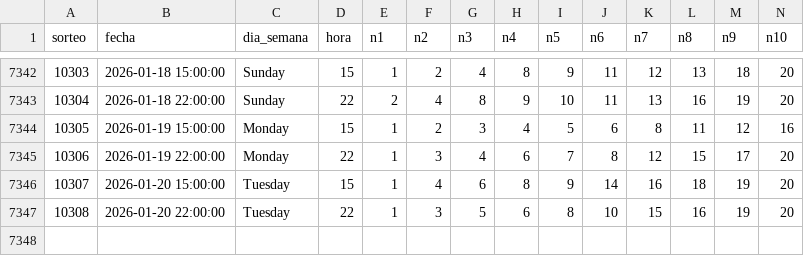
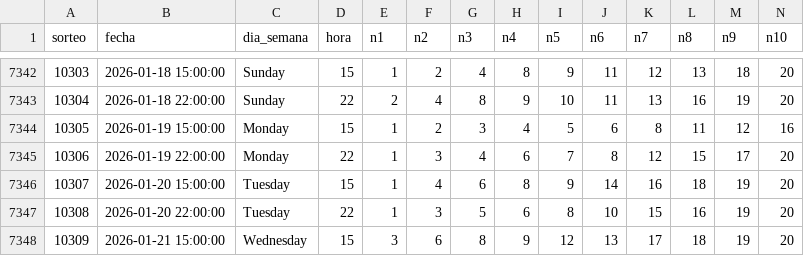
Before and after one commit to GaboAzorin/lotus-2026, a CSV file: data/RACHA_MAESTRO.csv, drawn as a sheet; only a part is shown, gaps mark what is left out; rows hold the shown columns only; the diff names each change by its address in the sheet, - before the commit and + after, or states it on an @@ line.

```diff
--- a/data/RACHA_MAESTRO.csv
+++ b/data/RACHA_MAESTRO.csv
+row 7348: 10309 | 2026-01-21 15:00:00 | Wednesday | 15 | 3 | 6 | 8 | 9 | 12 | 13 | 17 | 18 | 19 | 20
```
Also changed, not shown: data/LOTO3_MAESTRO.csv, data/LOTO_SIMULACIONES.csv, 6 other files.
